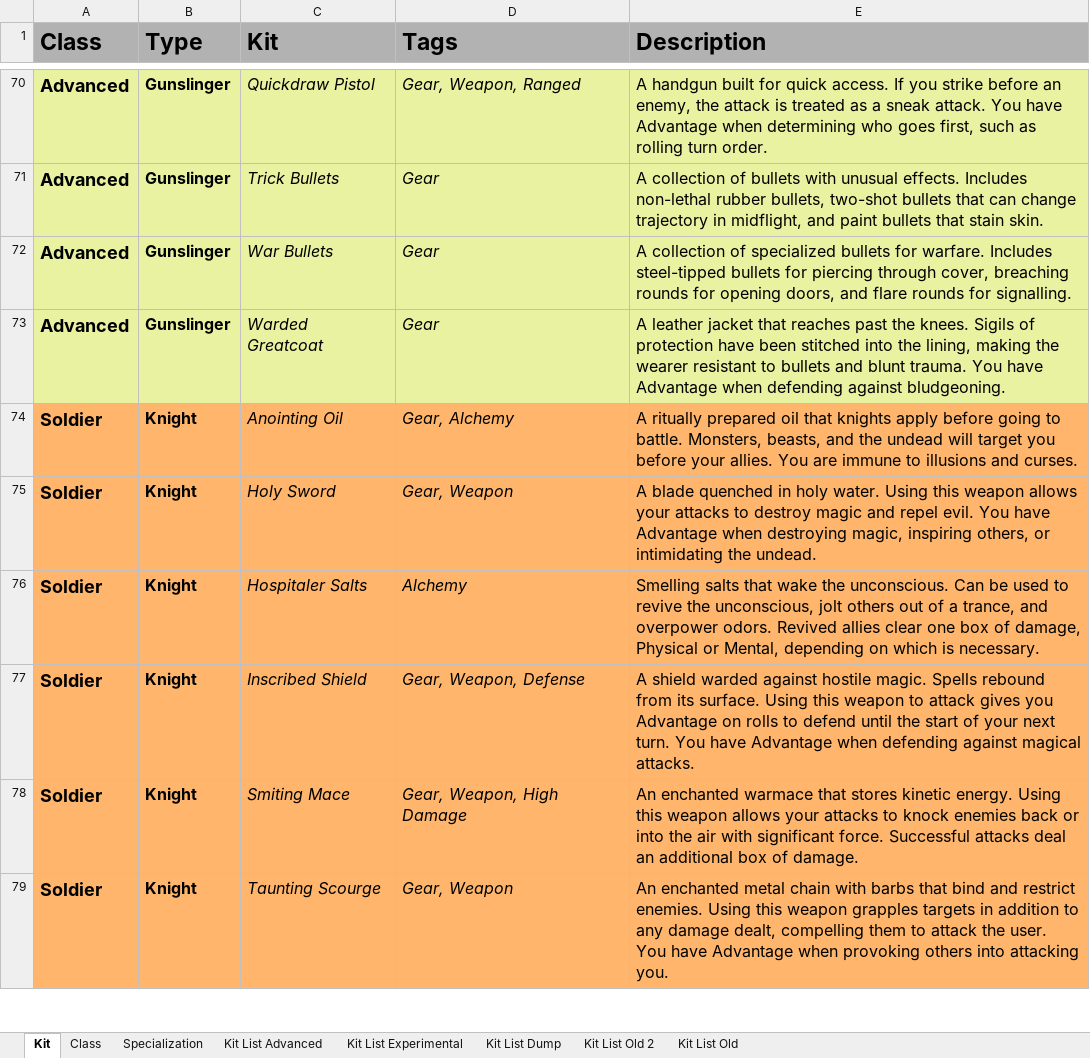
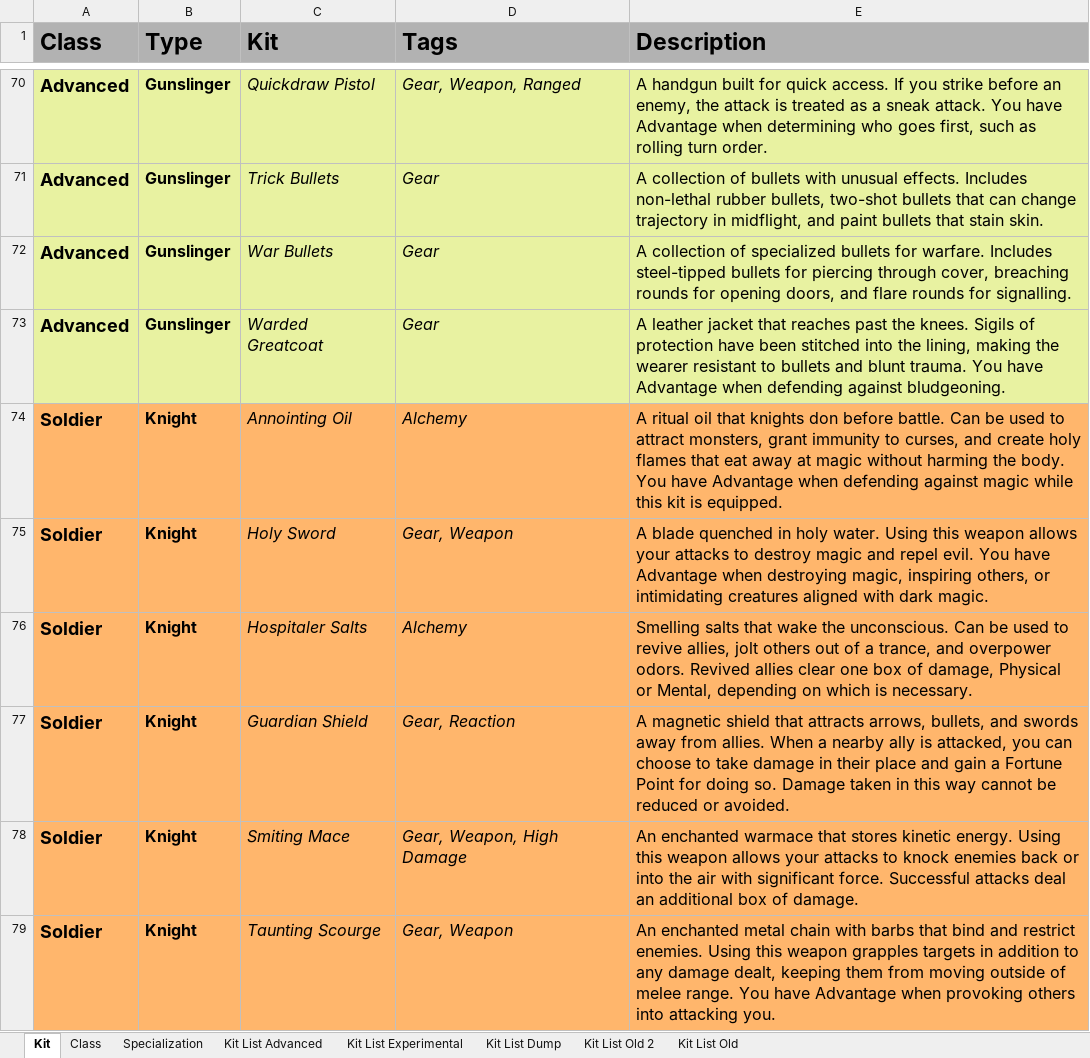
Before and after one commit to miracuse/miracuse.github.io, an Excel workbook: miracuse_data.xlsx, sheet Kit, drawn as a sheet; only a part is shown, gaps mark what is left out; values as stored, in another font and other column widths than the file's, no borders; charts and pictures not drawn; the diff covers the shown part only; the diff names each change by its address in the sheet, - before the commit and + after, or states it on an @@ line.

Commit message:
Changed character sheet kits

```diff
--- a/miracuse_data.xlsx (sheet Kit)
+++ b/miracuse_data.xlsx (sheet Kit)
-C74 (Kit): Anointing Oil
+C74 (Kit): Annointing Oil
-D74 (Tags): Gear, Alchemy
+D74 (Tags): Alchemy
-E74 (Description): A ritually prepared oil that knights apply before going to battle. Monsters, beasts, and the undead will target you before your allies. You are immune to illusions and curses.
+E74 (Description): A ritual oil that knights don before battle. Can be used to attract monsters, grant immunity to curses, and create holy flames that eat away at magic without harming the body. You have Advantage when defending against magic while this kit is equipped.
-E75 (Description): …or intimidating the undead.
+E75 (Description): …or intimidating creatures aligned with dark magic.
-E76 (Description): …to revive the unconscious, jolt others…
+E76 (Description): …to revive allies, jolt others…
-C77 (Kit): Inscribed Shield
+C77 (Kit): Guardian Shield
-D77 (Tags): Gear, Weapon, Defense
+D77 (Tags): Gear, Reaction
-E77 (Description): A shield warded against hostile magic. Spells rebound from its surface. Using this weapon to attack gives you Advantage on rolls to defend until the start of your next turn. You have Advantage when defending against magical attacks.
+E77 (Description): A magnetic shield that attracts arrows, bullets, and swords away from allies. When a nearby ally is attacked, you can choose to take damage in their place and gain a Fortune Point for doing so. Damage taken in this way cannot be reduced or avoided.
-E79 (Description): …damage dealt, compelling them to attack the user. You have…
+E79 (Description): …damage dealt, keeping them from moving outside of melee range. You have…
```
Also changed, not shown: 1 added row, 1 removed row and 8 edited cells elsewhere in this sheet, 7 other files.
